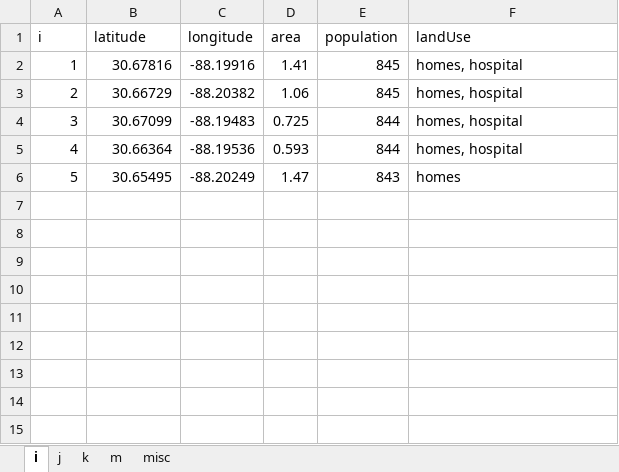
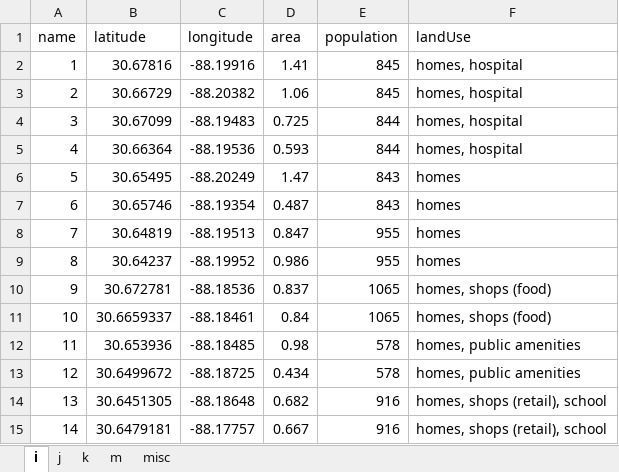
Before and after one commit to cyeow/cyeow.github.io, an Excel workbook: fyp/matlab/importdata.xlsx, sheet i, drawn as a sheet; values as stored, in another font and other column widths than the file's, no borders; the diff names each change by its address in the sheet, - before the commit and + after, or states it on an @@ line.

```diff
--- a/fyp/matlab/importdata.xlsx (sheet i)
+++ b/fyp/matlab/importdata.xlsx (sheet i)
@@ column A (name) renumbered in row 1 @@
+row 7: 6 | 30.65746 | -88.19354 | 0.487 | 843 | homes
+row 8: 7 | 30.64819 | -88.19513 | 0.847 | 955 | homes
+row 9: 8 | 30.64237 | -88.19952 | 0.986 | 955 | homes
+row 10: 9 | 30.672781 | -88.18536 | 0.837 | 1065 | homes, shops (food)
+row 11: 10 | 30.6659337 | -88.18461 | 0.84 | 1065 | homes, shops (food)
+row 12: 11 | 30.653936 | -88.18485 | 0.98 | 578 | homes, public amenities
+row 13: 12 | 30.6499672 | -88.18725 | 0.434 | 578 | homes, public amenities
+row 14: 13 | 30.6451305 | -88.18648 | 0.682 | 916 | homes, shops (retail), school
+row 15: 14 | 30.6479181 | -88.17757 | 0.667 | 916 | homes, shops (retail), school
```
Also changed, not shown: sheet j, sheet k, sheet m, 56 other files.
